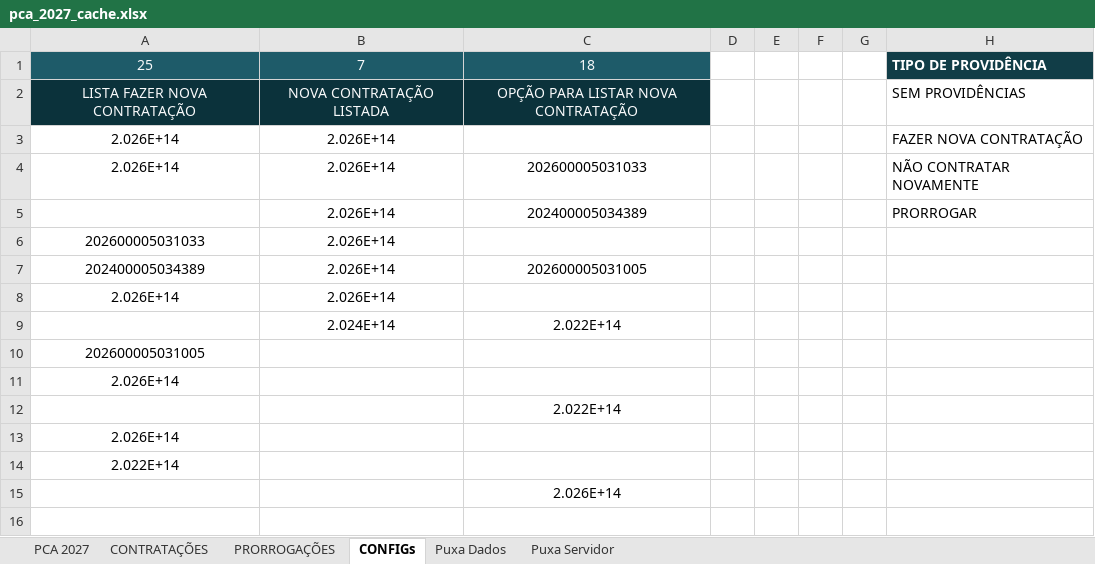
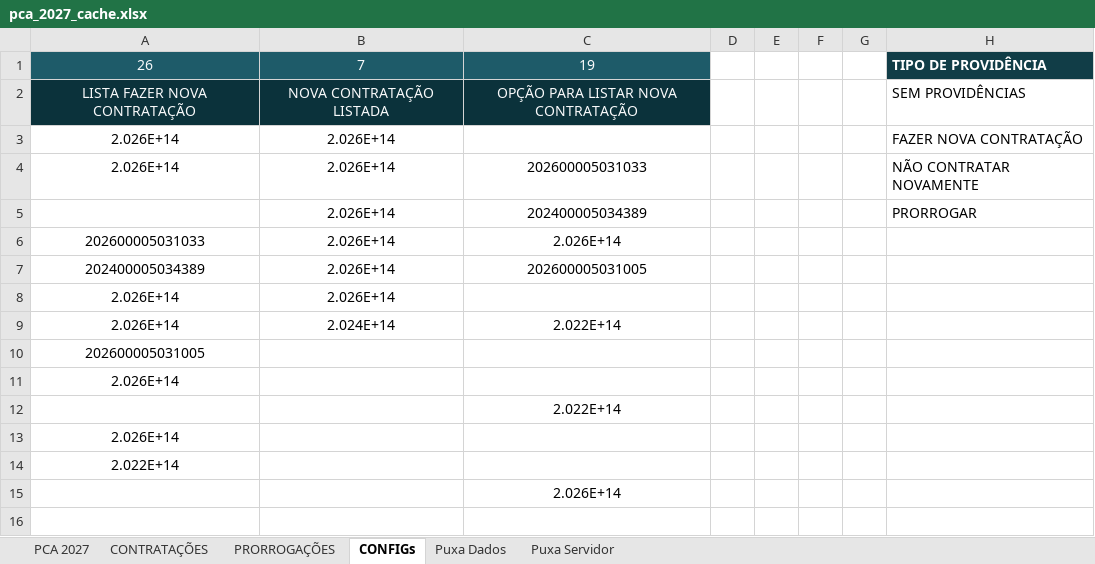
Before and after one commit to gpineconomia/painel-orcamento, an Excel workbook: data/pca_2027_cache.xlsx, sheet CONFIGs, drawn as a sheet; only a part is shown; values as stored, in another font and other column widths than the file's, no borders; charts and pictures and conditional formats not drawn; the diff names each change by its address in the sheet, - before the commit and + after, or states it on an @@ line.

```diff
--- a/data/pca_2027_cache.xlsx (sheet CONFIGs)
+++ b/data/pca_2027_cache.xlsx (sheet CONFIGs)
-A1: 25
+A1: 26
-C1: 18
+C1: 19
-C6: (empty)
+C6: 2.026E+14
-A9: (empty)
+A9: 2.026E+14
```
Also changed, not shown: sheet PCA 2027, sheet CONTRATAÇÕES, 1 other file.
